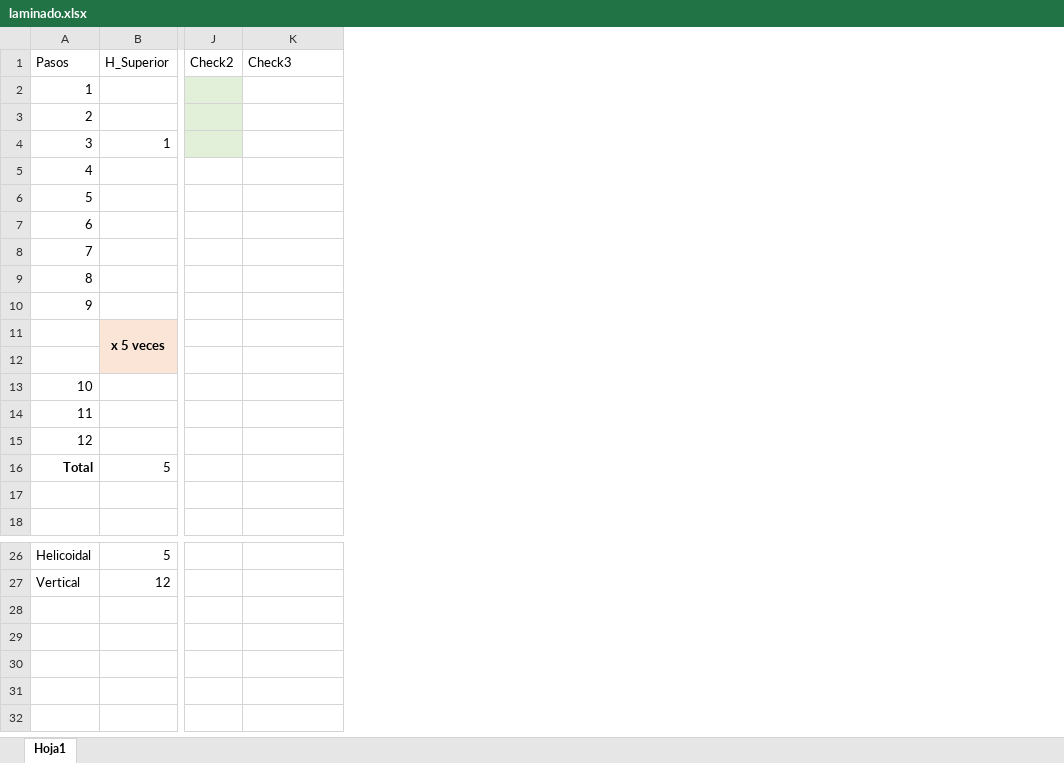
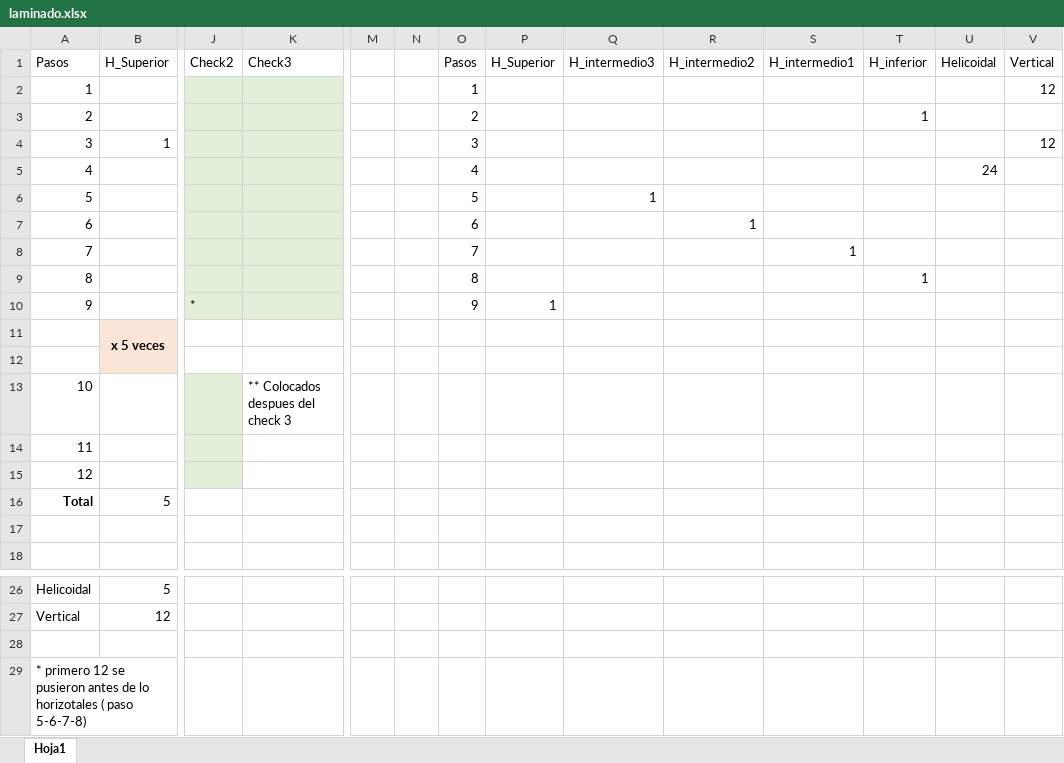
Before and after one commit to Danieldelriovelilla/MuE_Patran, an Excel workbook: laminado.xlsx, sheet Hoja1, drawn as a sheet; only a part is shown, gaps mark what is left out; values as stored, in another font and other column widths than the file's, no borders; removed rows and columns are numbered as before the commit, all else as after; rows hold the shown columns only; the diff names each change by its address in the sheet, - before the commit and + after, or states it on an @@ line.

Commit message:
excel actualizado

```diff
--- a/laminado.xlsx (sheet Hoja1)
+++ b/laminado.xlsx (sheet Hoja1)
+column M, empty
+column N, empty
+column O, rows 1-10: Pasos | 1 | 2 | 3 | 4 | 5 | 6 | 7 | 8 | 9
+column P, rows 1-10: H_Superior |  |  |  |  |  |  |  |  | 1
+column Q, rows 1-6: H_intermedio3 |  |  |  |  | 1
+column R, rows 1-7: H_intermedio2 |  |  |  |  |  | 1
+column S, rows 1-8: H_intermedio1 |  |  |  |  |  |  | 1
+column T, rows 1-9: H_inferior |  | 1 |  |  |  |  |  | 1
+column U, rows 1-5: Helicoidal |  |  |  | 24
+column V, rows 1-4: Vertical | 12 |  | 12
-K2:K4 fill: none
+K2:K4 fill: #E2F0D9
-J5:K10 fill: none
+J5:K10 fill: #E2F0D9
-J10: (empty)
+J10: *
-row 13: 10
-row 14: 11
-row 15: 12
+row 13: 10 |  |  | ** Colocados despues del check 3
+row 14: 11
+row 15: 12
+row 28: (empty)
+row 29: * primero 12 se pusieron antes de lo horizotales ( paso 5-6-7-8)
```
